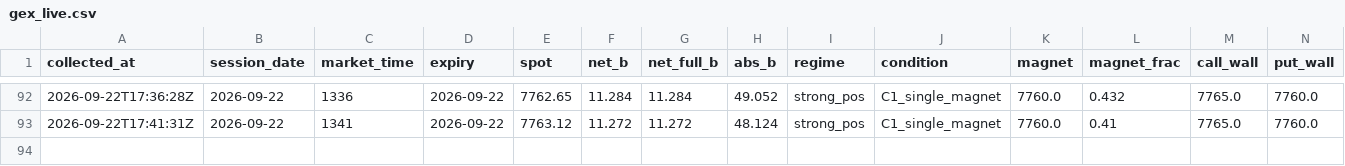
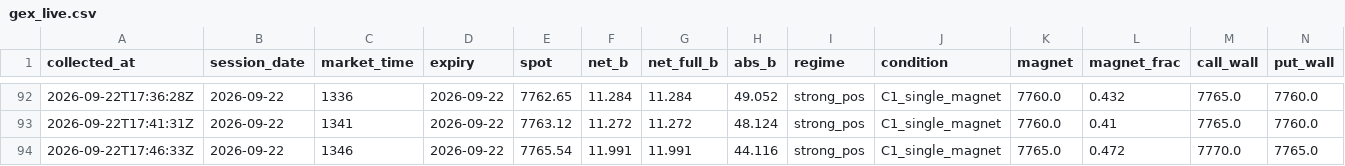
Before and after one commit to utkarpatil/spx-gex-collector, a CSV file: data/collected/gex_live.csv, drawn as a sheet; only a part is shown, gaps mark what is left out; rows hold the shown columns only; the diff names each change by its address in the sheet, - before the commit and + after, or states it on an @@ line.

```diff
--- a/data/collected/gex_live.csv
+++ b/data/collected/gex_live.csv
+row 94: 2026-09-22T17:46:33Z | 2026-09-22 | 1346 | 2026-09-22 | 7765.54 | 11.991 | 11.991 | 44.116 | strong_pos | C1_single_magnet | 7765.0 | 0.472 | 7770.0 | 7765.0
```
Also changed, not shown: 1 other file.
